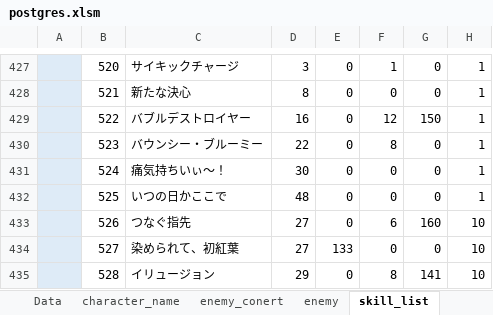
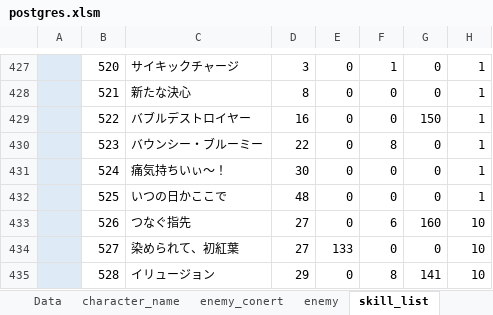
Before and after one commit to reliruleru00/hevburn, an Excel workbook: postgres.xlsm, sheet skill_list, drawn as a sheet; only a part is shown, gaps mark what is left out; values as stored, in another font and other column widths than the file's, no borders; charts and pictures not drawn; the diff names each change by its address in the sheet, - before the commit and + after, or states it on an @@ line.

```diff
--- a/postgres.xlsm (sheet skill_list)
+++ b/postgres.xlsm (sheet skill_list)
-F429: 12
+F429: 0
```
Also changed, not shown: sheet skill_buff, sheet skill_attack, 11 other files.
